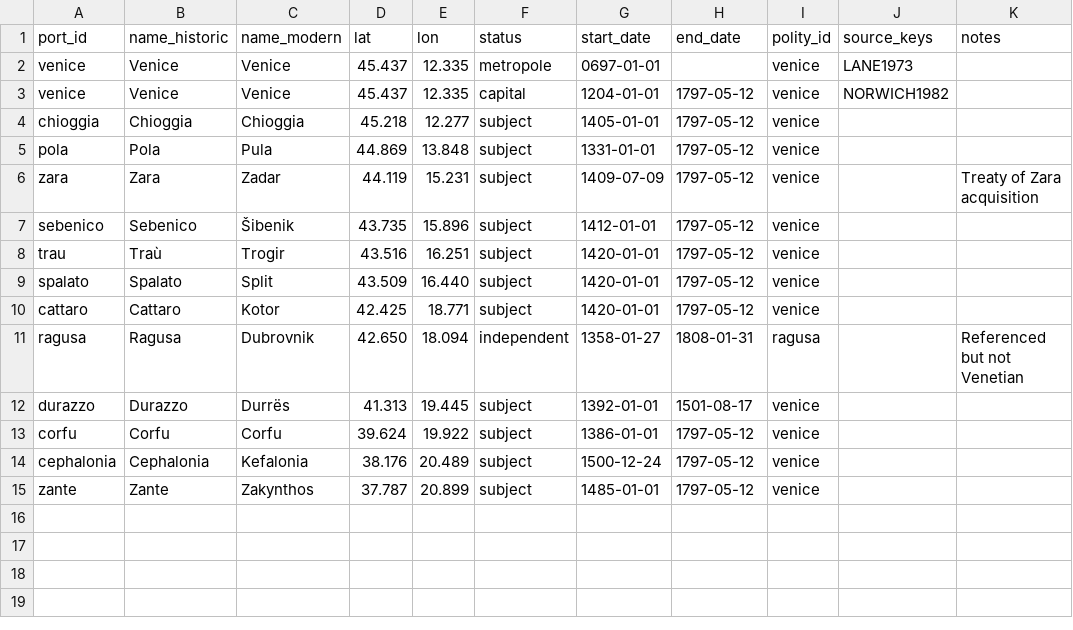
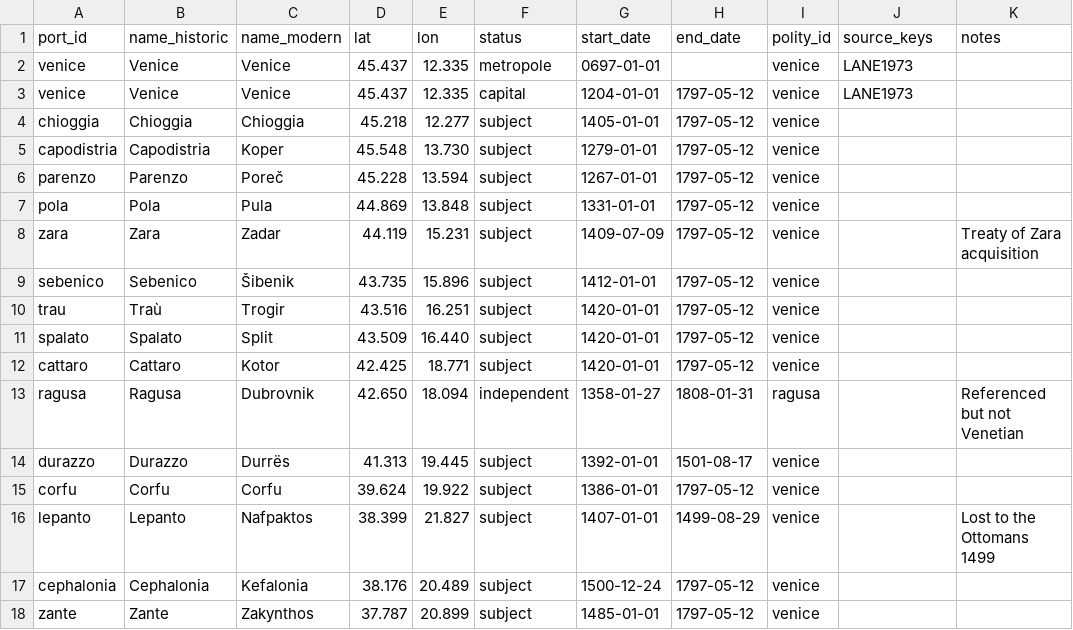
Before and after one commit to vladsimion/terra-chartarum, a CSV file: data/vmn/ports.csv, drawn as a sheet.

```diff
--- a/data/vmn/ports.csv
+++ b/data/vmn/ports.csv
@@ -2,4 +2,6 @@ port_id,name_historic,name_modern,lat,lon,status,start_date,end_date,polity_id,s
 venice,Venice,Venice,45.437,12.335,metropole,0697-01-01,,venice,LANE1973,
-venice,Venice,Venice,45.437,12.335,capital,1204-01-01,1797-05-12,venice,NORWICH1982,
+venice,Venice,Venice,45.437,12.335,capital,1204-01-01,1797-05-12,venice,LANE1973,
 chioggia,Chioggia,Chioggia,45.218,12.277,subject,1405-01-01,1797-05-12,venice,,
+capodistria,Capodistria,Koper,45.548,13.730,subject,1279-01-01,1797-05-12,venice,,
+parenzo,Parenzo,Poreč,45.228,13.594,subject,1267-01-01,1797-05-12,venice,,
 pola,Pola,Pula,44.869,13.848,subject,1331-01-01,1797-05-12,venice,,
@@ -13,2 +15,3 @@ durazzo,Durazzo,Durrës,41.313,19.445,subject,1392-01-01,1501-08-17,venice,,
 corfu,Corfu,Corfu,39.624,19.922,subject,1386-01-01,1797-05-12,venice,,
+lepanto,Lepanto,Nafpaktos,38.399,21.827,subject,1407-01-01,1499-08-29,venice,,Lost to the Ottomans 1499
 cephalonia,Cephalonia,Kefalonia,38.176,20.489,subject,1500-12-24,1797-05-12,venice,,
```
Also changed, not shown: data/vmn/sources.csv, 4 other files.
